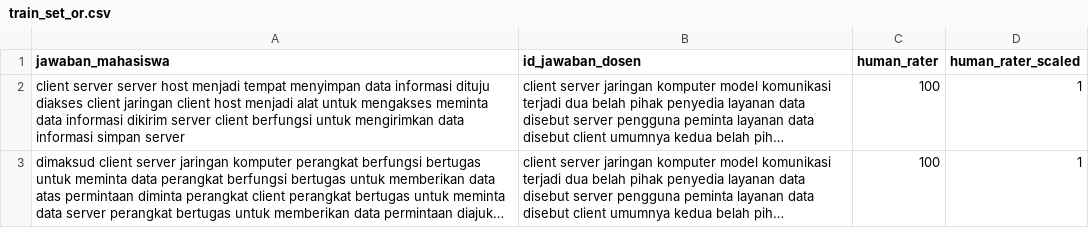
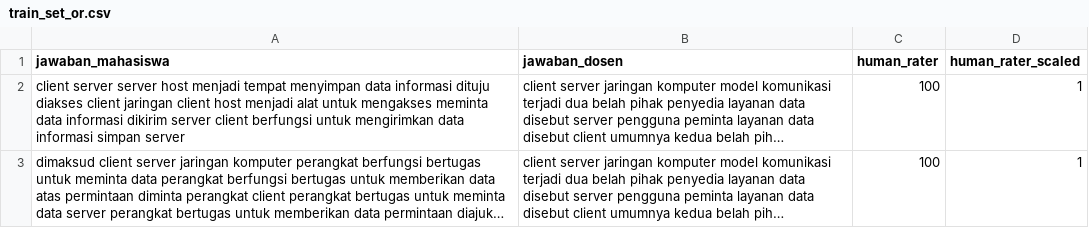
Before and after one commit to euaru/NLP, a CSV file: UAS/train_set_or.csv, drawn as a sheet; only a part is shown; long unchanged cells end in …; the diff names each change by its address in the sheet, - before the commit and + after, or states it on an @@ line.

Commit message:
Update train_set_or.csv

```diff
--- a/UAS/train_set_or.csv
+++ b/UAS/train_set_or.csv
-B1: id_jawaban_dosen
+B1: jawaban_dosen
```
